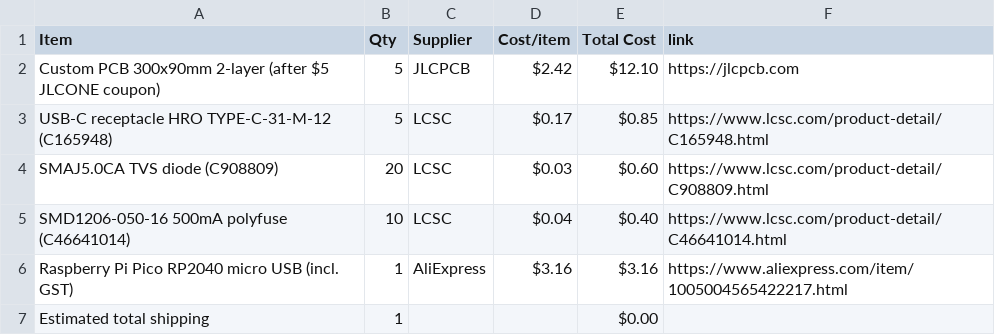
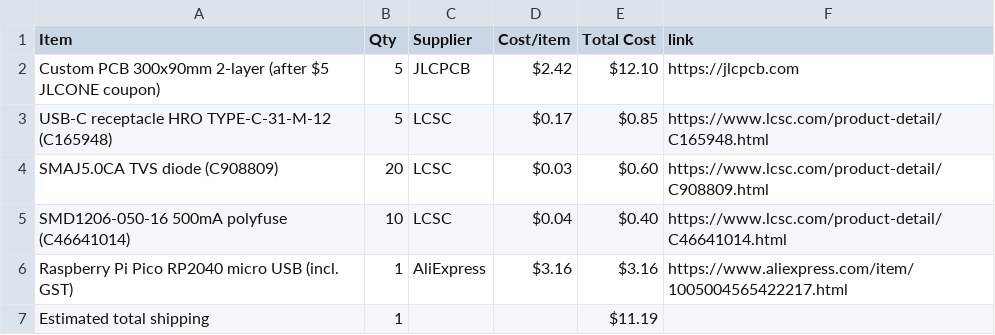
Before and after one commit to vincentchen18/polyphonic-synthesizer, a CSV file: BOM.csv, drawn as a sheet.

Commit message:
Sync Polyphonic Synthesizer from Half Life

```diff
--- a/BOM.csv
+++ b/BOM.csv
@@ -6,2 +6,2 @@ SMD1206-050-16 500mA polyfuse (C46641014),10,LCSC,$0.04,$0.40,https://www.lcsc.c
 Raspberry Pi Pico RP2040 micro USB (incl. GST),1,AliExpress,$3.16,$3.16,https://www.aliexpress.com/item/1005004565422217.html
-Estimated total shipping,1,,,$0.00,
+Estimated total shipping,1,,,$11.19,
```
